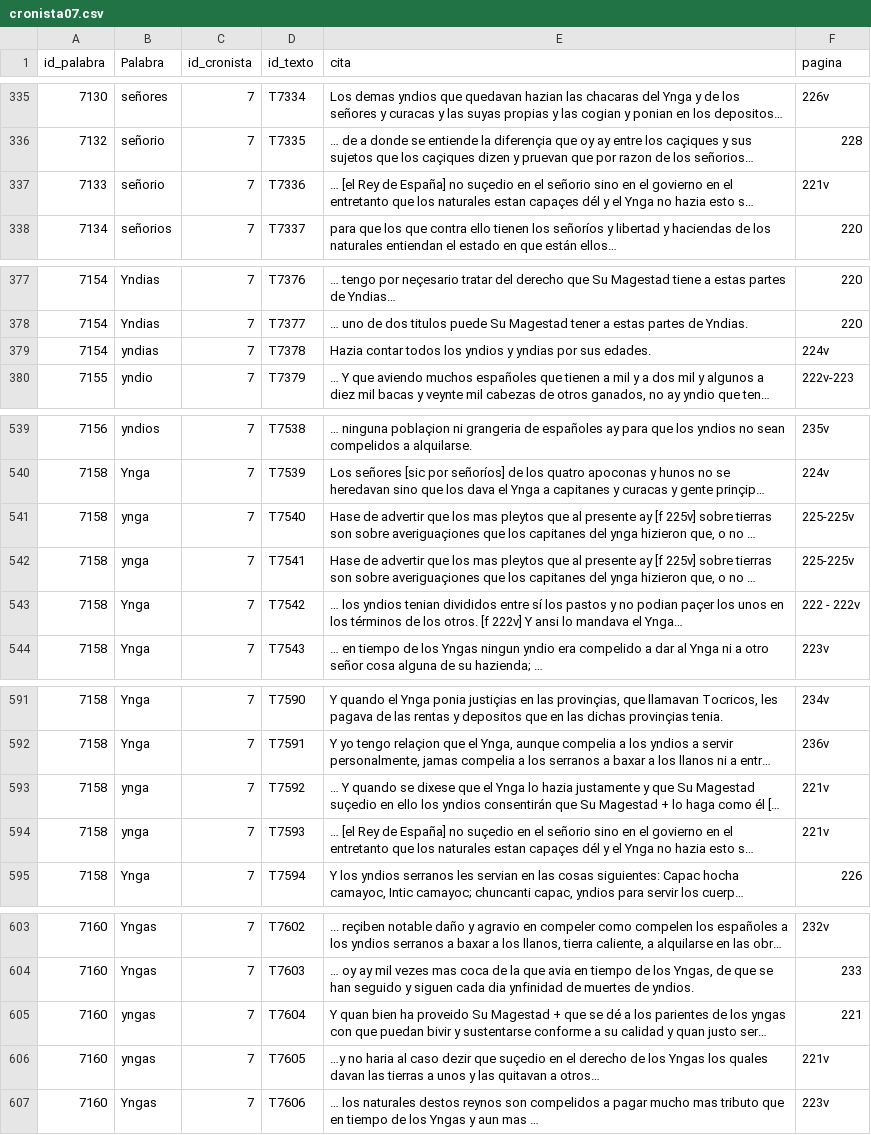
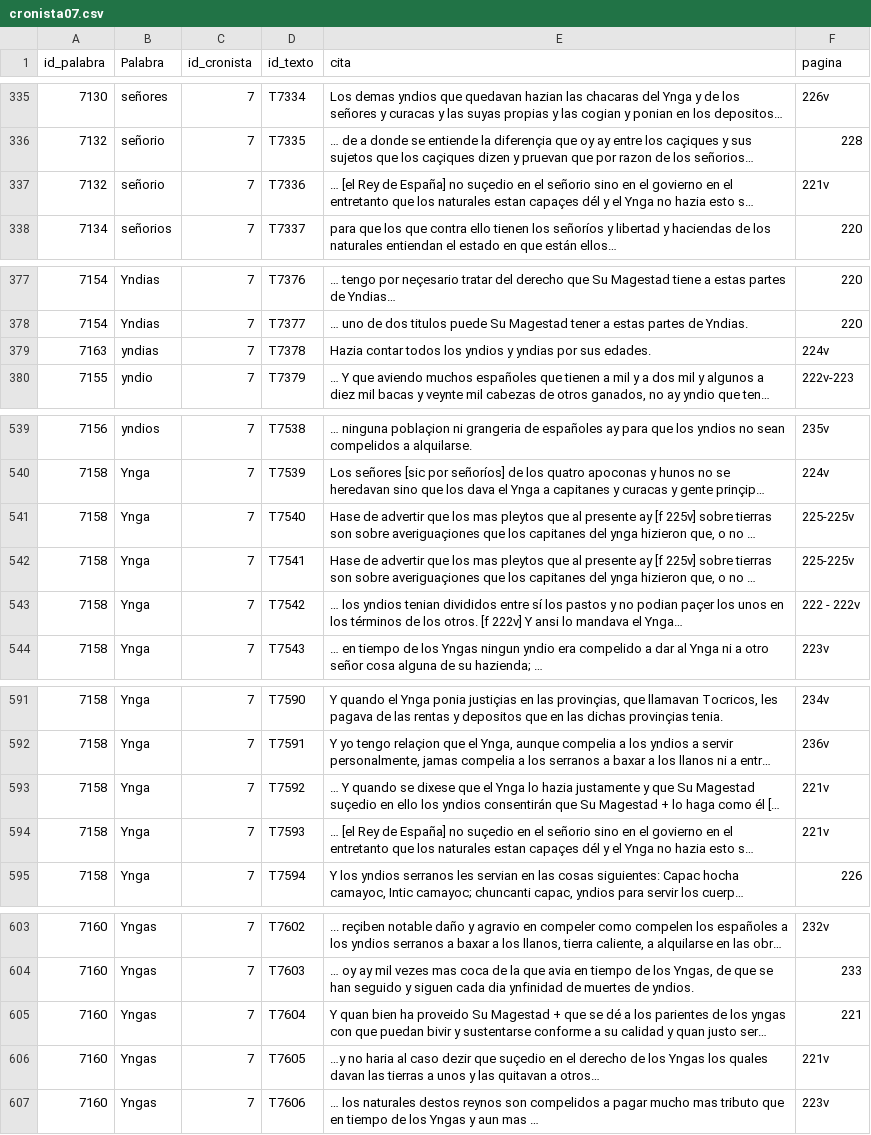
Before and after one commit to glosascroniquenses/Glosario, a CSV file: _data/cronista07.csv, drawn as a sheet; only a part is shown, gaps mark what is left out; long unchanged cells end in …; the diff covers the shown part only; the diff names each change by its address in the sheet, - before the commit and + after, or states it on an @@ line.

Commit message:
Update cronista07.csv

```diff
--- a/_data/cronista07.csv
+++ b/_data/cronista07.csv
-A337 (id_palabra): 7133
+A337 (id_palabra): 7132
-A379 (id_palabra): 7154
+A379 (id_palabra): 7163
-B541:B542 (Palabra): ynga
+B541:B542 (Palabra): Ynga
-B593:B594 (Palabra): ynga
+B593:B594 (Palabra): Ynga
-B605:B606 (Palabra): yngas
+B605:B606 (Palabra): Yngas
```
Also changed, not shown: 1 edited cell elsewhere in this file.
